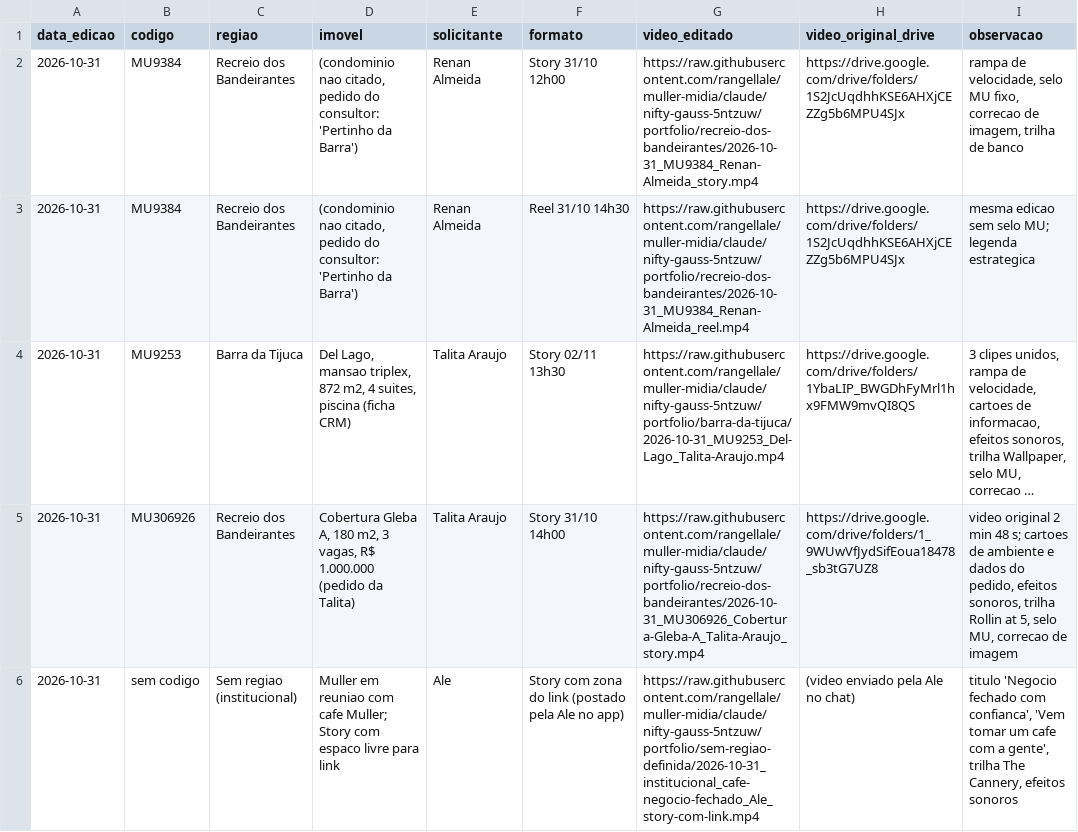
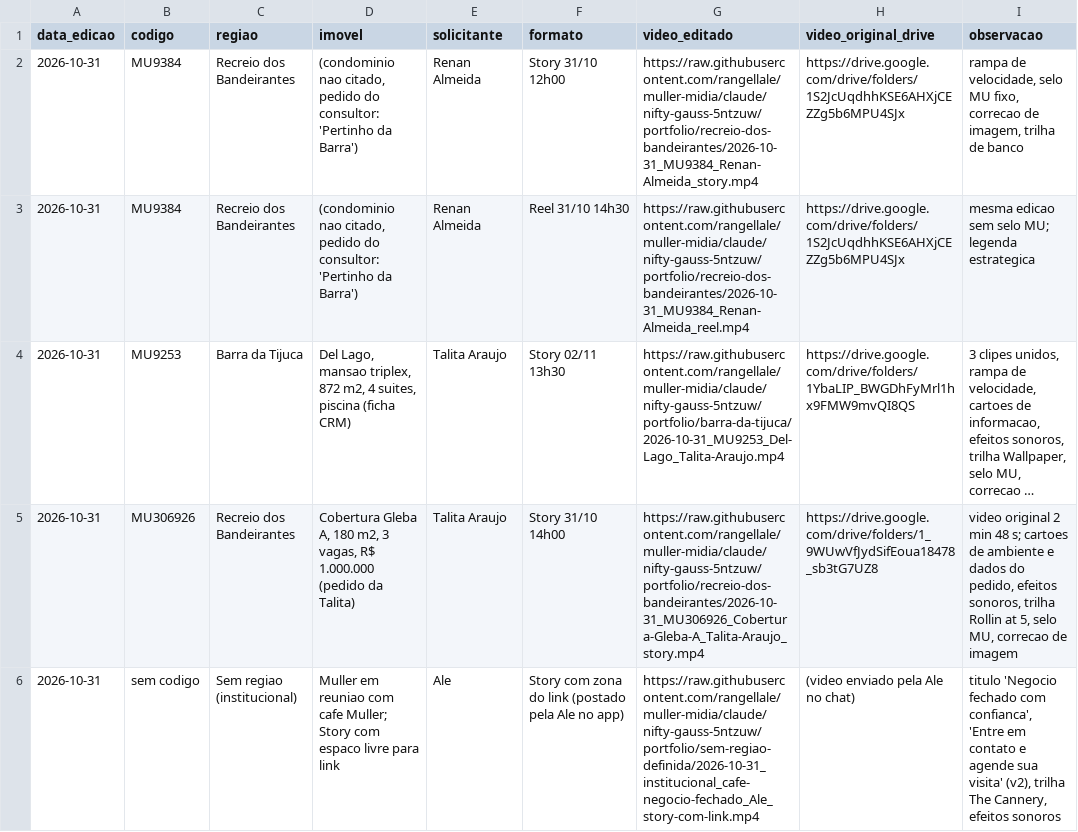
Before and after one commit to rangellale/muller-midia, a CSV file: portfolio/indice.csv, drawn as a sheet; long unchanged cells end in ….

```diff
--- a/portfolio/indice.csv
+++ b/portfolio/indice.csv
@@ -5,2 +5,2 @@ data_edicao,codigo,regiao,imovel,solicitante,formato,video_editado,video_origina
 2026-10-31,MU306926,Recreio dos Bandeirantes,"Cobertura Gleba A, 180 m2, 3 vagas, R$ 1.000.000 (pedido da Talita)",Talita Araujo,Story 31/10 14h00,https://raw.githubusercontent.com/rangellale/muller-midia/claude/nifty-gauss-5ntzuw/portfolio/recreio-dos-bandeirantes/2026-10-31_MU306926_Cobertura-Gleba-A_Talita-Araujo_story.mp4,https://drive.google.com/drive/folders/1_9WUwVfJydSifEoua18478_sb3tG7UZ8,"video original 2 min 48 s; cartoes de ambiente e dados do pedido, efeitos sonoros, trilha Rollin at 5, selo MU, correcao de imagem"
-2026-10-31,sem codigo,Sem regiao (institucional),Muller em reuniao com cafe Muller; Story com espaco livre para link,Ale,Story com zona do link (postado pela Ale no app),https://raw.githubusercontent.com/rangellale/muller-midia/claude/nifty-gauss-5ntzuw/portfolio/sem-regiao-definida/2026-10-31_institucional_cafe-negocio-fechado_Ale_story-com-link.mp4,(video enviado pela Ale no chat),"titulo 'Negocio fechado com confianca', 'Vem tomar um cafe com a gente', trilha The Cannery, efeitos sonoros"
+2026-10-31,sem codigo,Sem regiao (institucional),Muller em reuniao com cafe Muller; Story com espaco livre para link,Ale,Story com zona do link (postado pela Ale no app),https://raw.githubusercontent.com/rangellale/muller-midia/claude/nifty-gauss-5ntzuw/portfolio/sem-regiao-definida/2026-10-31_institucional_cafe-negocio-fechado_Ale_story-com-link.mp4,(video enviado pela Ale no chat),"titulo 'Negocio fechado com confianca', 'Entre em contato e agende sua visita' (v2), trilha The Cannery, efeitos sonoros"
```
Also changed, not shown: 1 other file.
